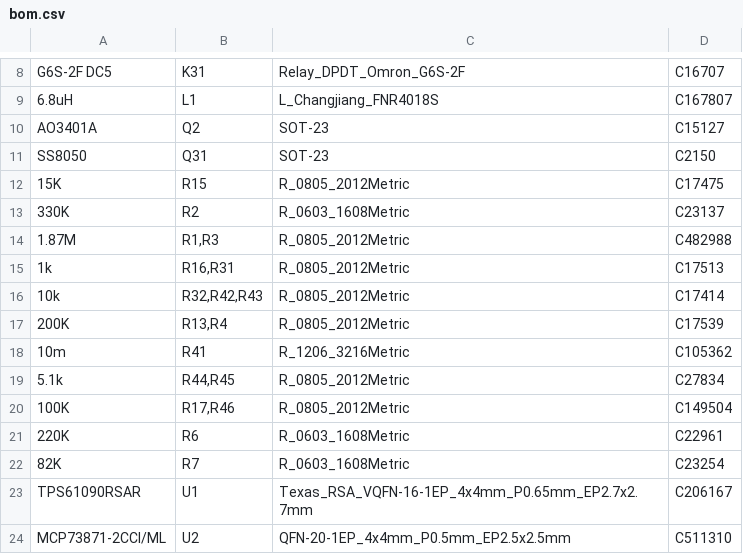
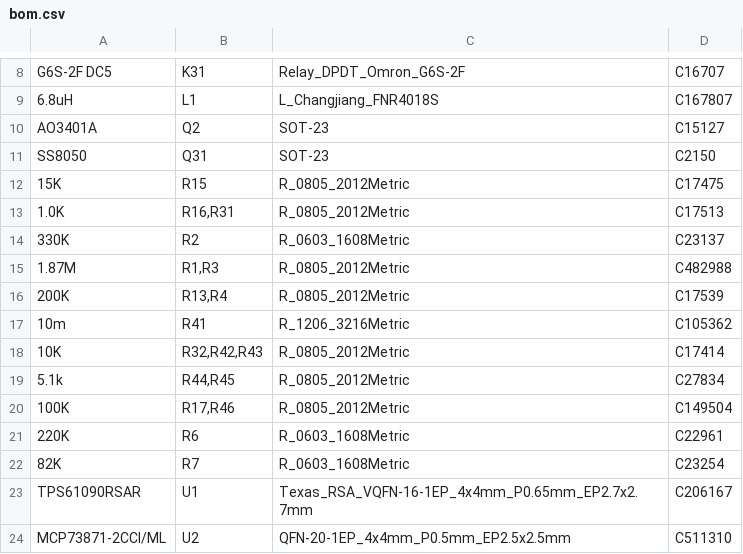
Before and after one commit to n416/katanori, a CSV file: hardware/pcb/katanori61/fab/bom.csv, drawn as a sheet; only a part is shown, gaps mark what is left out; removed rows and columns are numbered as before the commit, all else as after; the diff names each change by its address in the sheet, - before the commit and + after, or states it on an @@ line.

Commit message:
pcb v6.1: 裏のシルクに部品の枠と型番・役割、シャントのケルビン、軸ガイドの輪郭、板の名前と日付、カタノリの顔
・値段の高い 5 つ（U1・U2・K31・U4・U3）と R41・J1・J2・SW2 を角の丸い枠で囲み、型番と役割を 2 行で（gen_pcb.SILK_COST）
・R41 の枠の中にパッドと U3 の 8・10 番、ケルビンの線 2 本（kelvin_tracks() と同じ点）
・AS5600 の軸ガイドの輪郭（case_v6_1.scad の KG_HUB_D・KG_ARM_W・KG_PAD_D と GUIDE_R から）
・右上に Katanori ver6.1n／2026-09-19、その下に Face.cpp の話している顔
・置くのは配線と縫いのビアの後（route.py の back_labels）。配線とビアは変わらない
・J10 の BAT の文字を W → N（AS5600 の枠と当たった）
・ガーバー・BOM・CPL を出し直す（前のコミットの配置替えの分も、ここで初めて反映）

```diff
--- a/hardware/pcb/katanori61/fab/bom.csv
+++ b/hardware/pcb/katanori61/fab/bom.csv
+row 13: 1.0K | R16,R31 | R_0805_2012Metric | C17513
-row 15: 1k | R16,R31 | R_0805_2012Metric | C17513
-row 16: 10k | R32,R42,R43 | R_0805_2012Metric | C17414
+row 18: 10K | R32,R42,R43 | R_0805_2012Metric | C17414
```
Also changed, not shown: hardware/pcb/katanori61/fab/cpl.csv, 19 other files.
